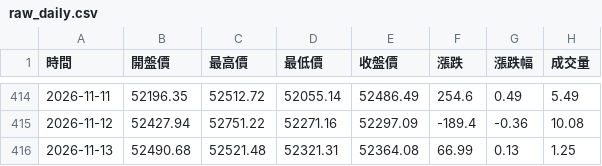
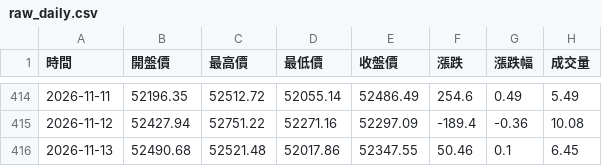
Before and after one commit to hawk82508-cloud/major-indices-channel, a CSV file: data/DJI/raw_daily.csv, drawn as a sheet; only a part is shown, gaps mark what is left out.

```diff
--- a/data/DJI/raw_daily.csv
+++ b/data/DJI/raw_daily.csv
@@ -415,2 +415,2 @@
 2026-11-12,52427.94,52751.22,52271.16,52297.09,-189.4,-0.36,10.08
-2026-11-13,52490.68,52521.48,52321.31,52364.08,66.99,0.13,1.25
+2026-11-13,52490.68,52521.48,52017.86,52347.55,50.46,0.1,6.45
```
Also changed, not shown: data/DJI/raw_monthly.csv, data/DJI/raw_weekly.csv, 9 other files.
